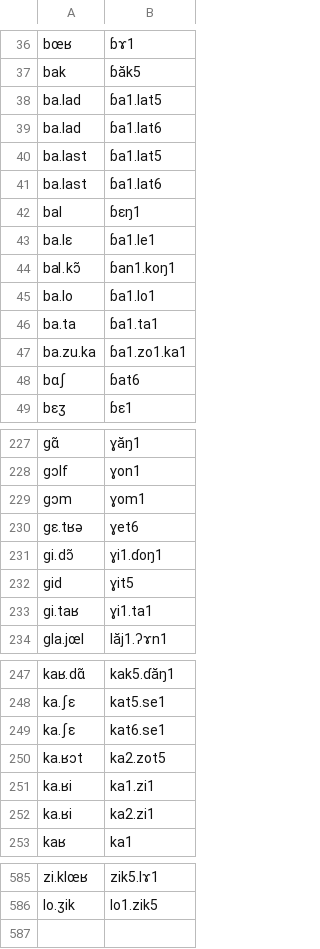
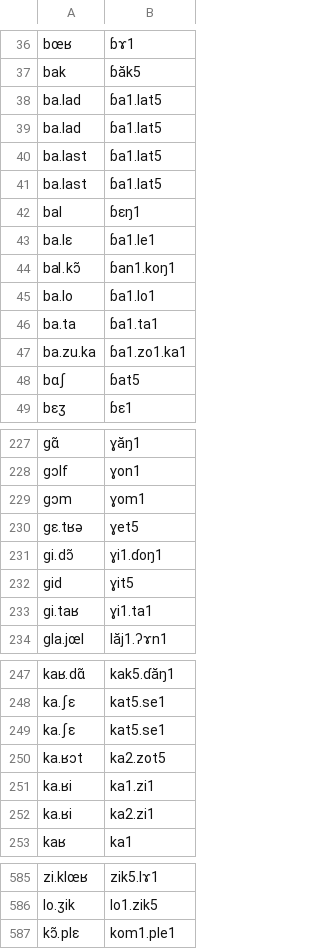
Before and after one commit to purrfectgrape/vi_vn_loanword_phon, a TSV file: fr-vi-gold.tsv, drawn as a sheet; only a part is shown, gaps mark what is left out; the diff covers the shown part only.

```diff
--- a/fr-vi-gold.tsv
+++ b/fr-vi-gold.tsv
@@ -38,5 +38,5 @@ bak	ɓăk5
 ba.lad	ɓa1.lat5
-ba.lad	ɓa1.lat6
+ba.lad	ɓa1.lat5
 ba.last	ɓa1.lat5
-ba.last	ɓa1.lat6
+ba.last	ɓa1.lat5
 bal	ɓɛŋ1
@@ -47,3 +47,3 @@ ba.ta	ɓa1.ta1
 ba.zu.ka	ɓa1.zo1.ka1
-bɑʃ	ɓat6
+bɑʃ	ɓat5
 bɛʒ	ɓɛ1
@@ -229,3 +229,3 @@ gɔlf	ɣon1
 gɔm	ɣom1
-gɛ.tʁə	ɣet6
+gɛ.tʁə	ɣet5
 gi.dɔ̃	ɣi1.ɗoŋ1
@@ -248,3 +248,3 @@ kaʁ.dɑ̃	kak5.ɗăŋ1
 ka.ʃɛ	kat5.se1
-ka.ʃɛ	kat6.se1
+ka.ʃɛ	kat5.se1
 ka.ʁɔt	ka2.zot5
@@ -586 +586,2 @@ zi.klœʁ	zik5.lɤ1
 lo.ʒik	lo1.zik5
+kɔ̃.plɛ	kom1.ple1
```
Also changed, not shown: 10 edited cells elsewhere in this file.
